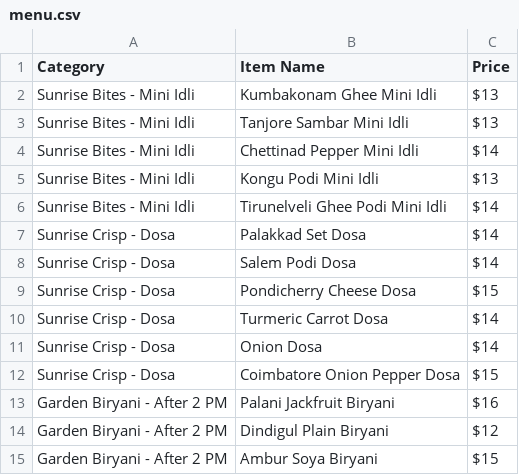
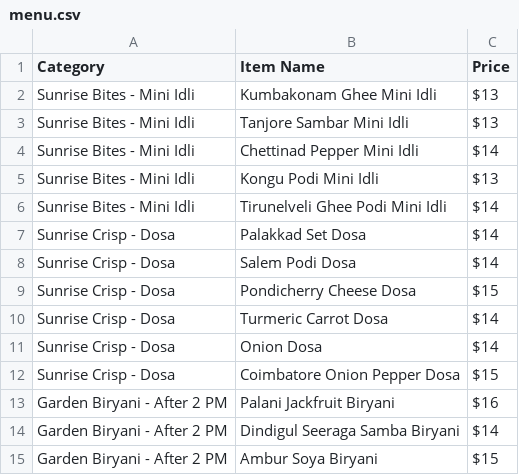
Before and after one commit to asnarun75/bmad-marketplace, a CSV file: menu.csv, drawn as a sheet.

```diff
--- a/menu.csv
+++ b/menu.csv
@@ -13,3 +13,3 @@ Sunrise Crisp - Dosa,Coimbatore Onion Pepper Dosa,$15
 Garden Biryani - After 2 PM,Palani Jackfruit Biryani,$16
-Garden Biryani - After 2 PM,Dindigul Plain Biryani,$12
+Garden Biryani - After 2 PM,Dindigul Seeraga Samba Biryani,$14
 Garden Biryani - After 2 PM,Ambur Soya Biryani,$15
```
